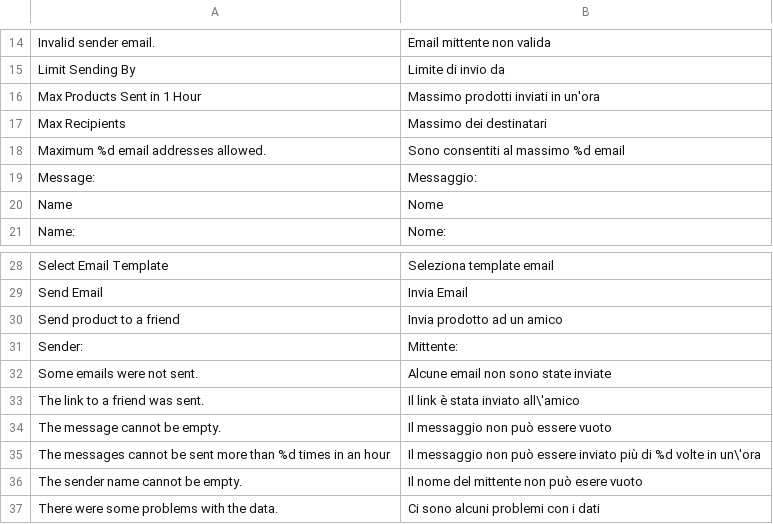
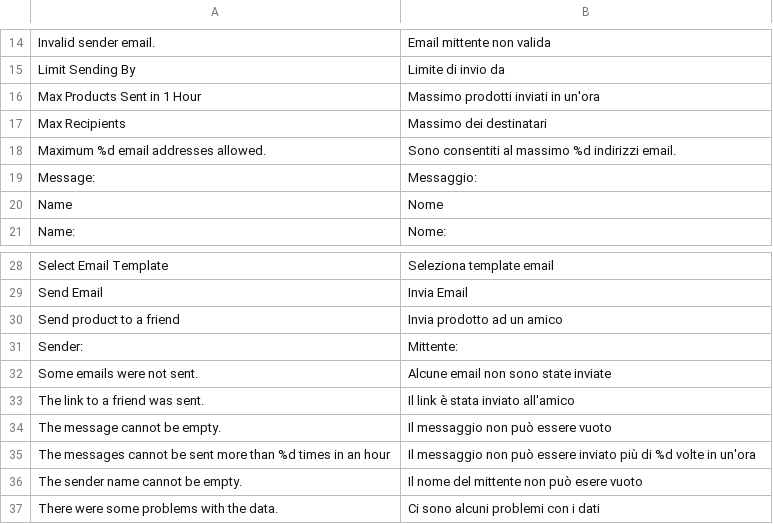
Before and after one commit to it4mage/magento_italia, a CSV file: src/app/locale/it_IT/Mage_Sendfriend.csv, drawn as a sheet; only a part is shown, gaps mark what is left out.

Commit message:
Fix dei messaggi del modulo Sendfriend

```diff
--- a/src/app/locale/it_IT/Mage_Sendfriend.csv
+++ b/src/app/locale/it_IT/Mage_Sendfriend.csv
@@ -17,3 +17,3 @@
 "Max Recipients","Massimo dei destinatari"
-"Maximum %d email addresses allowed.","Sono consentiti al massimo %d email "
+"Maximum %d email addresses allowed.","Sono consentiti al massimo %d indirizzi email."
 "Message:","Messaggio:"
@@ -32,5 +32,5 @@
 "Some emails were not sent.","Alcune email non sono state inviate"
-"The link to a friend was sent.","Il link è stata inviato all\'amico"
+"The link to a friend was sent.","Il link è stata inviato all'amico"
 "The message cannot be empty.","Il messaggio non può essere vuoto"
-"The messages cannot be sent more than %d times in an hour","Il messaggio non può essere inviato più di %d volte in un\'ora"
+"The messages cannot be sent more than %d times in an hour","Il messaggio non può essere inviato più di %d volte in un'ora"
 "The sender name cannot be empty.","Il nome del mittente non può esere vuoto"
```
